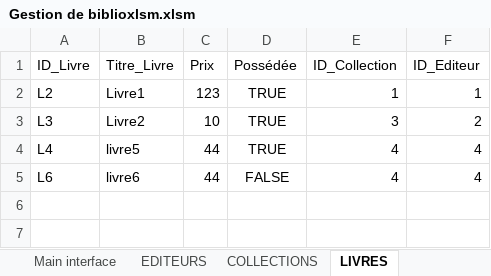
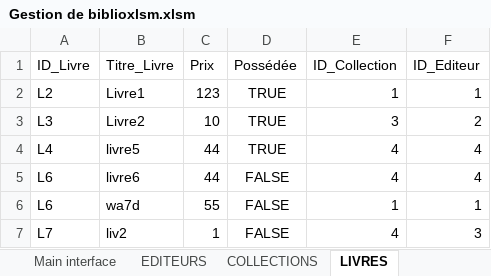
Before and after one commit to AmineMahdioui/biblioth-que-VBA, an Excel workbook: Gestion de biblioxlsm.xlsm, sheet LIVRES, drawn as a sheet; values as stored, in another font and other column widths than the file's, no borders; the diff names each change by its address in the sheet, - before the commit and + after, or states it on an @@ line.

```diff
--- a/Gestion de biblioxlsm.xlsm (sheet LIVRES)
+++ b/Gestion de biblioxlsm.xlsm (sheet LIVRES)
+row 6: L6 | wa7d | 55 | FALSE | 1 | 1
+row 7: L7 | liv2 | 1 | FALSE | 4 | 3
```
Also changed, not shown: sheet POINTS DE LIVRAISON, sheet EDITEURS, sheet COLLECTIONS, other sheet tabs, 1 other file.
